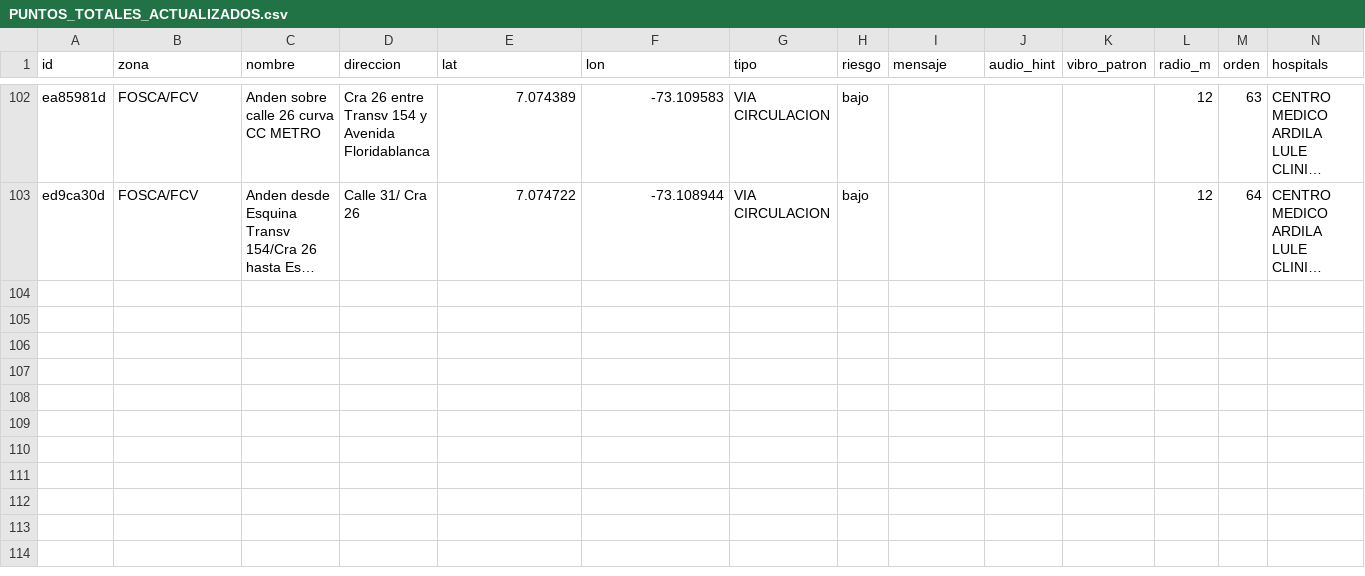
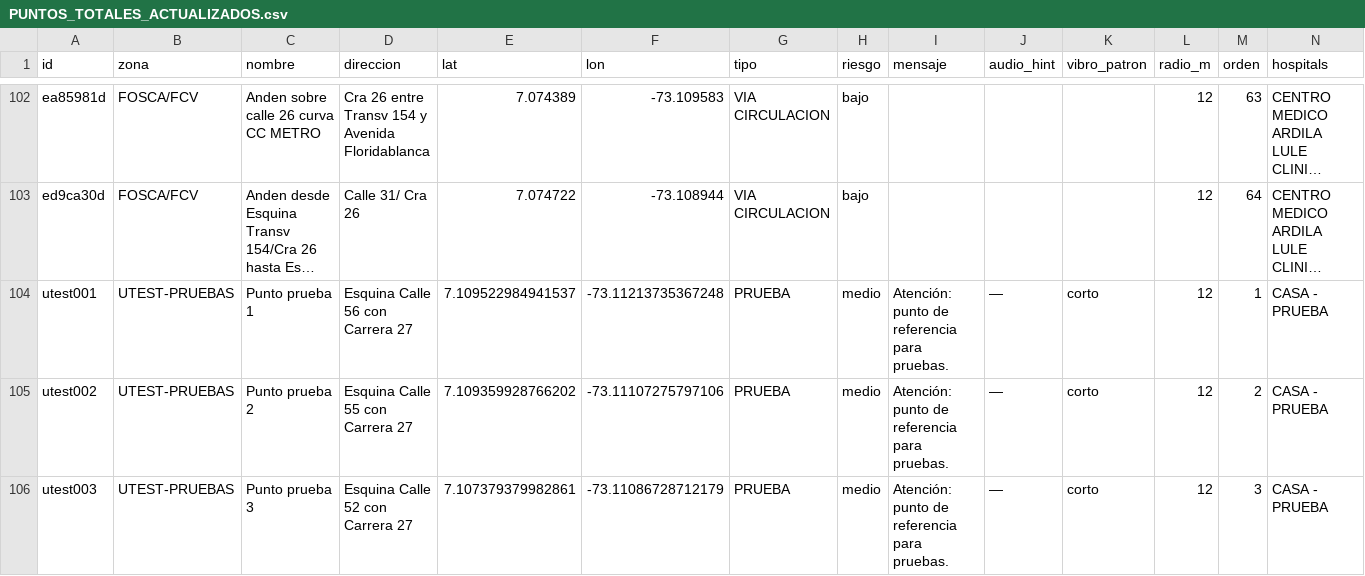
Before and after one commit to JCodeMasterJ/Hosvi_App, a CSV file: hosvi_app/assets/data/PUNTOS_TOTALES_ACTUALIZADOS.csv, drawn as a sheet; only a part is shown, gaps mark what is left out; long unchanged cells end in …; the diff names each change by its address in the sheet, - before the commit and + after, or states it on an @@ line.

```diff
--- a/hosvi_app/assets/data/PUNTOS_TOTALES_ACTUALIZADOS.csv
+++ b/hosvi_app/assets/data/PUNTOS_TOTALES_ACTUALIZADOS.csv
+row 104: utest001 | UTEST-PRUEBAS | Punto prueba 1 | Esquina Calle 56 con Carrera 27 | 7.109522984941537 | -73.11213735367248 | PRUEBA | medio | Atención: punto de referencia para pruebas. | — | corto | 12 | 1 | CASA - PRUEBA
+row 105: utest002 | UTEST-PRUEBAS | Punto prueba 2 | Esquina Calle 55 con Carrera 27 | 7.109359928766202 | -73.11107275797106 | PRUEBA | medio | Atención: punto de referencia para pruebas. | — | corto | 12 | 2 | CASA - PRUEBA
+row 106: utest003 | UTEST-PRUEBAS | Punto prueba 3 | Esquina Calle 52 con Carrera 27 | 7.107379379982861 | -73.11086728712179 | PRUEBA | medio | Atención: punto de referencia para pruebas. | — | corto | 12 | 3 | CASA - PRUEBA
```
